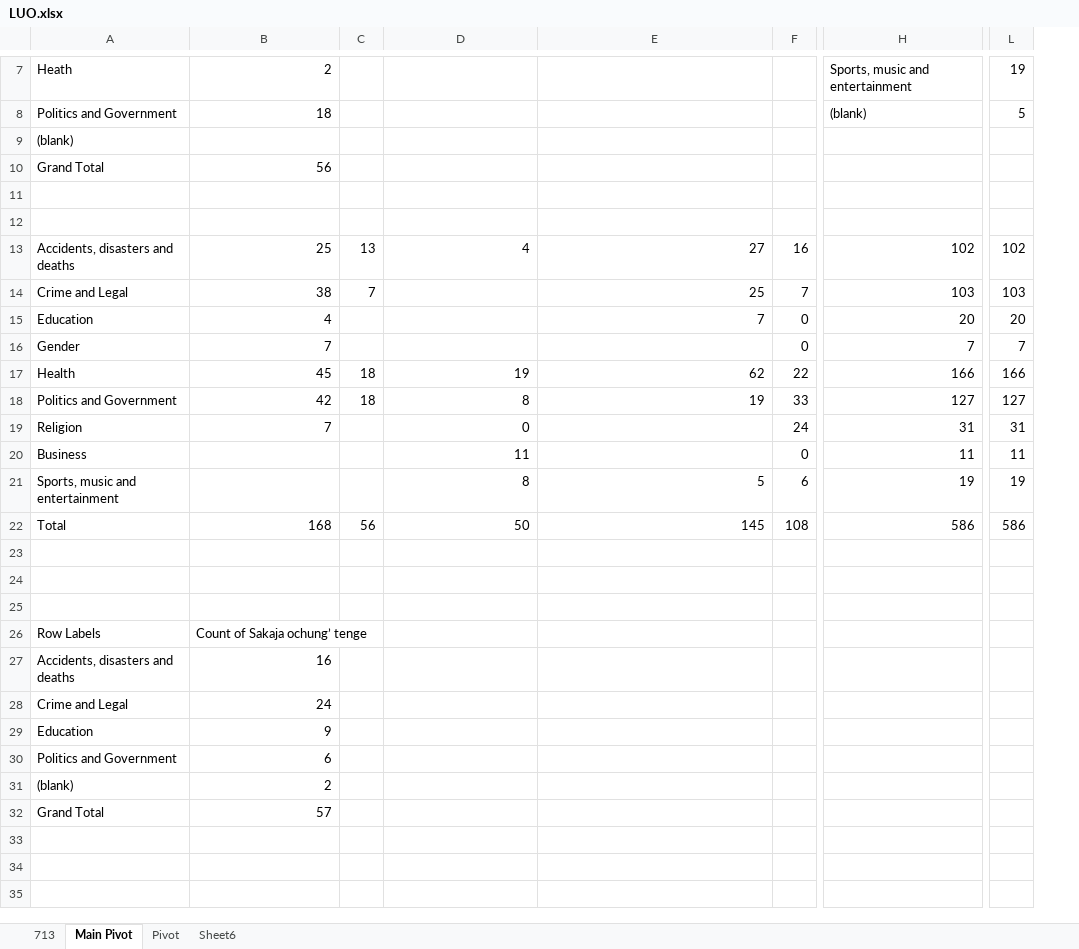
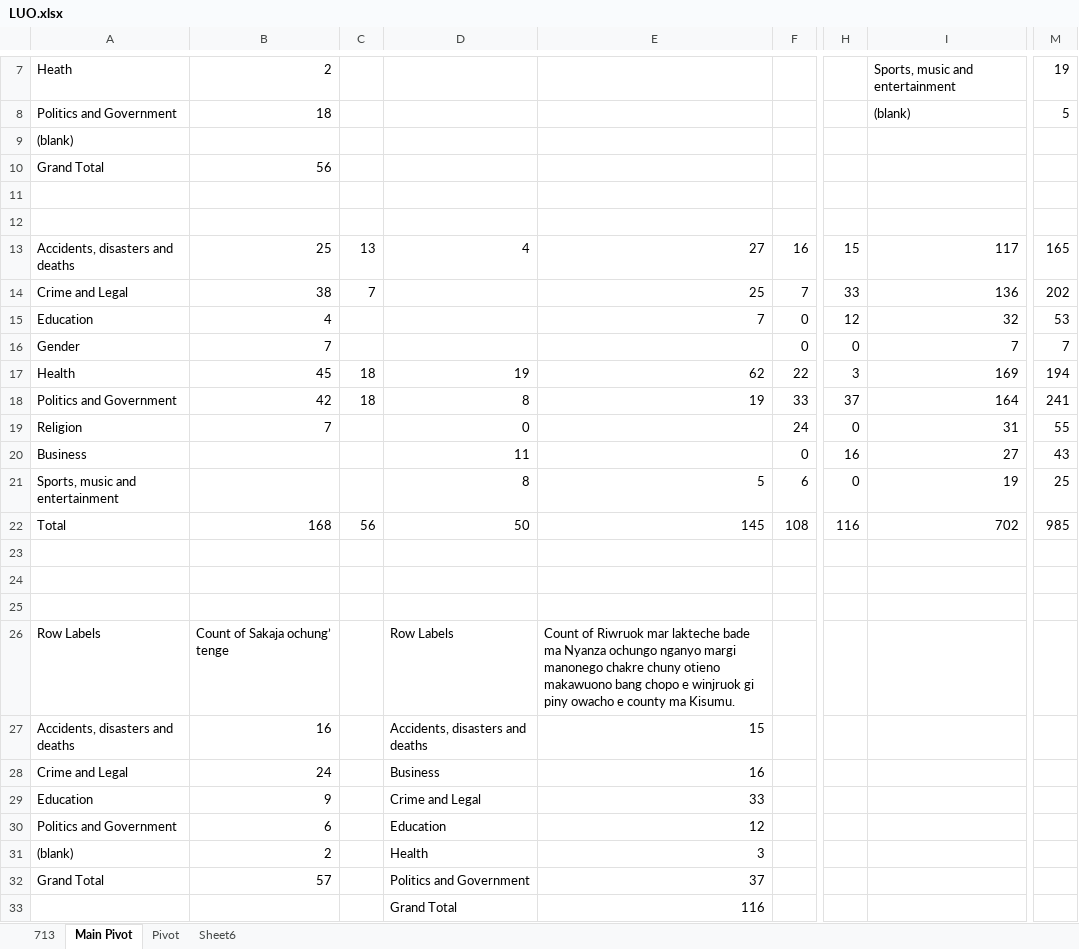
Before and after one commit to Pogayo/Luo-News-Dataset, an Excel workbook: LUO.xlsx, sheet Main Pivot, drawn as a sheet; only a part is shown, gaps mark what is left out; values as stored, in another font and other column widths than the file's, no borders; addresses are those after the commit; rows hold the shown columns only; the diff names each change by its address in the sheet, - before the commit and + after, or states it on an @@ line.

```diff
--- a/LUO.xlsx (sheet Main Pivot)
+++ b/LUO.xlsx (sheet Main Pivot)
+column H, rows 13-22: 15 | 33 | 12 | 0 | 3 | 37 | 0 | 16 | 0 | 116
-I13: 102
+I13: 117
-M13: 102
+M13: 165
-I14: 103
+I14: 136
-M14: 103
+M14: 202
-I15: 20
+I15: 32
-M15: 20
+M15: 53
-I17: 166
+I17: 169
-M17: 166
+M17: 194
-I18: 127
+I18: 164
-M18: 127
+M18: 241
-M19: 31
+M19: 55
-I20: 11
+I20: 27
-M20: 11
+M20: 43
-M21: 19
+M21: 25
-I22: 586
+I22: 702
-M22: 586
+M22: 985
-D26: (empty)
+D26: Row Labels
-E26: (empty)
+E26: Count of Riwruok mar lakteche bade ma Nyanza ochungo nganyo margi manonego chakre chuny otieno makawuono bang chopo e winjruok gi piny owacho e county ma Kisumu.
-D27: (empty)
+D27: Accidents, disasters and deaths
-E27: (empty)
+E27: 15
-D28: (empty)
+D28: Business
-E28: (empty)
+E28: 16
-D29: (empty)
+D29: Crime and Legal
-E29: (empty)
+E29: 33
-D30: (empty)
+D30: Education
-E30: (empty)
+E30: 12
-D31: (empty)
+D31: Health
-E31: (empty)
+E31: 3
-D32: (empty)
+D32: Politics and Government
-E32: (empty)
+E32: 37
+row 33:  |  |  | Grand Total | 116
```
Also changed, not shown: sheet 713, formulas that keep their value, 3 other files.
